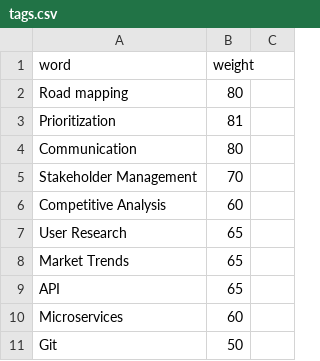
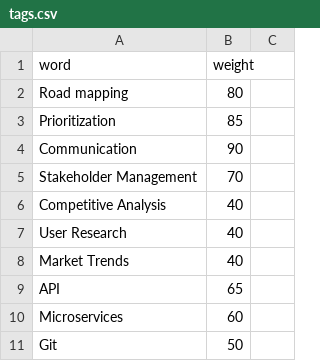
Before and after one commit to sahithiindarapu/sahithiindarapu.github.io, a CSV file: _data/index/tags.csv, drawn as a sheet; only a part is shown; the diff covers the shown part only.

```diff
--- a/_data/index/tags.csv
+++ b/_data/index/tags.csv
@@ -2,8 +2,8 @@ word,weight
 Road mapping,80
-Prioritization,81
-Communication,80
+Prioritization,85
+Communication,90
 Stakeholder Management,70
-Competitive Analysis,60
-User Research,65
-Market Trends,65
+Competitive Analysis,40
+User Research,40
+Market Trends,40
 API,65
```
Also changed, not shown: 3 added rows and 10 edited cells elsewhere in this file, 3 other files.
